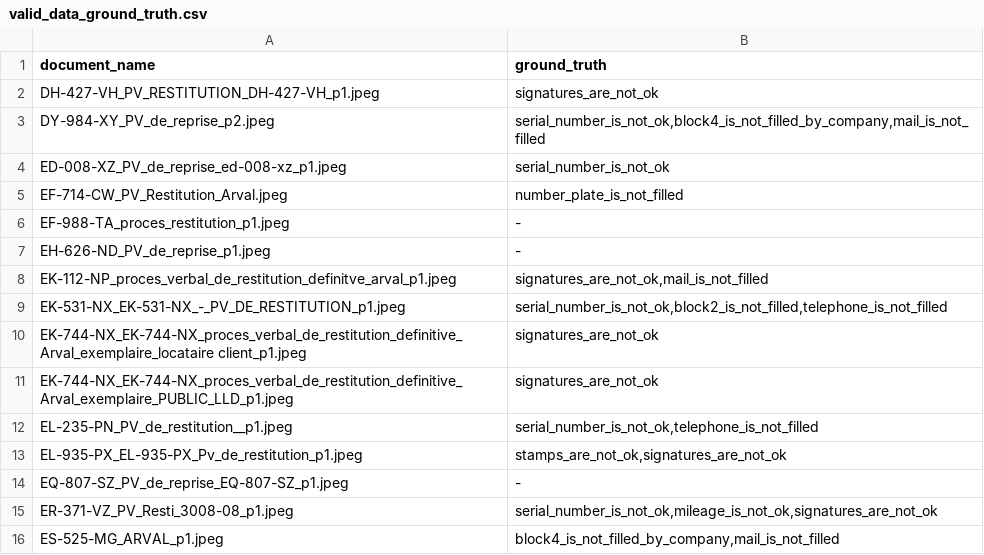
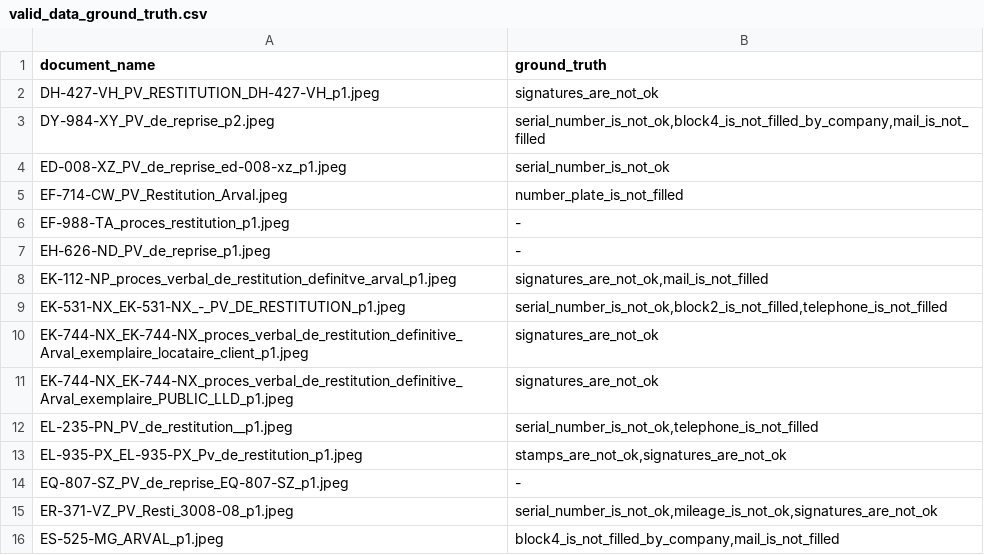
Before and after one commit to kiurtis/document-ai, a CSV file: data/performances_data/valid_data/valid_data_ground_truth.csv, drawn as a sheet.

```diff
--- a/data/performances_data/valid_data/valid_data_ground_truth.csv
+++ b/data/performances_data/valid_data/valid_data_ground_truth.csv
@@ -9,3 +9,3 @@ EK-112-NP_proces_verbal_de_restitution_definitve_arval_p1.jpeg,"signatures_are_n
 EK-531-NX_EK-531-NX_-_PV_DE_RESTITUTION_p1.jpeg,"serial_number_is_not_ok,block2_is_not_filled,telephone_is_not_filled"
-EK-744-NX_EK-744-NX_proces_verbal_de_restitution_definitive_Arval_exemplaire_locataire client_p1.jpeg,"signatures_are_not_ok"
+EK-744-NX_EK-744-NX_proces_verbal_de_restitution_definitive_Arval_exemplaire_locataire_client_p1.jpeg,"signatures_are_not_ok"
 EK-744-NX_EK-744-NX_proces_verbal_de_restitution_definitive_Arval_exemplaire_PUBLIC_LLD_p1.jpeg,"signatures_are_not_ok"
```
Also changed, not shown: 3 other files.
